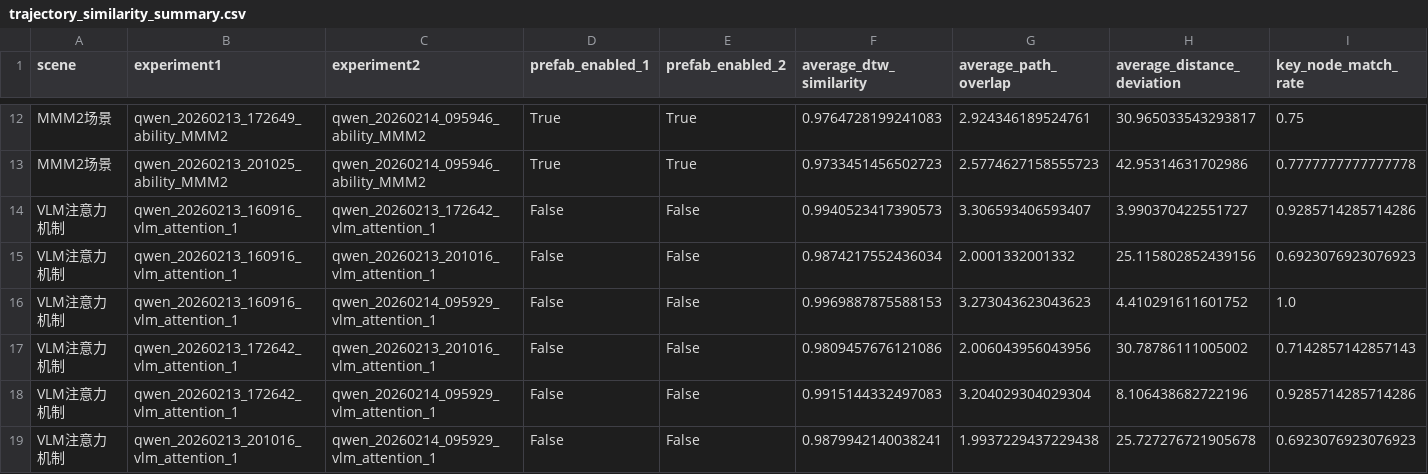
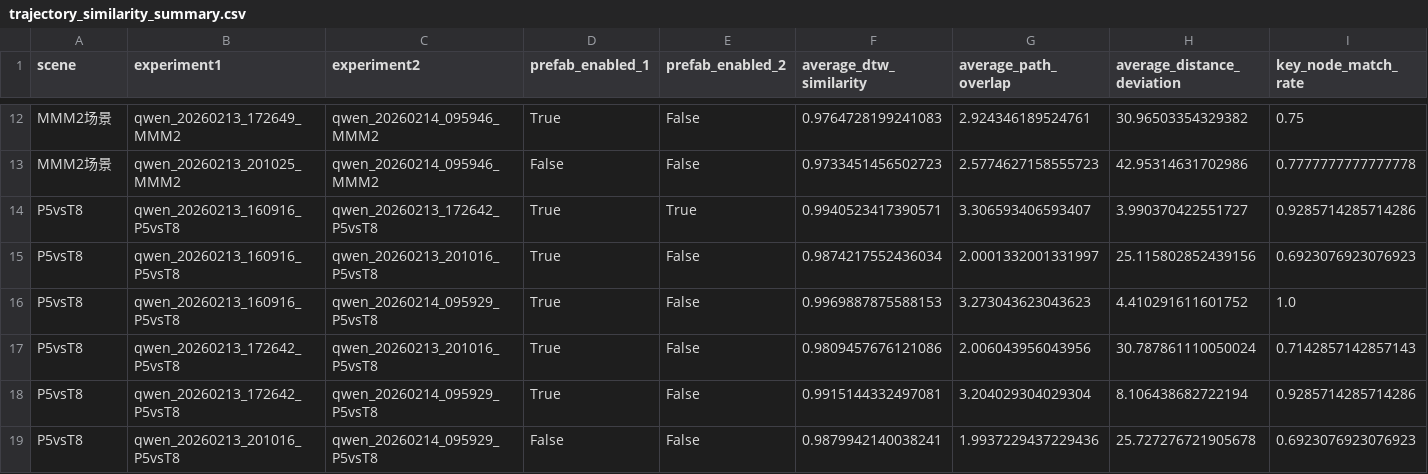
Before and after one commit to lzc-ust/autodsl_affordance, a CSV file: analysis/output/trajectory_similarity_summary.csv, drawn as a sheet; only a part is shown, gaps mark what is left out; removed rows and columns are numbered as before the commit, all else as after; rows hold the shown columns only; the diff covers the shown part only; the diff names each change by its address in the sheet, - before the commit and + after, or states it on an @@ line.

Commit message:
refactor(analysis): update experiment naming and data processing logic
- rename experiment directories to follow qwen_YYYYMMDD_HHMMSS_map format
- update scene mapping to use P5vsT8 instead of VLM注意力机制
- modify data_collection.py to use timestamp-based condition grouping
- regenerate all analysis files with new naming convention
- add directory_analysis.md to document naming rules and execution order
- update evaluation_report.md with new analysis results

```diff
--- a/analysis/output/trajectory_similarity_summary.csv
+++ b/analysis/output/trajectory_similarity_summary.csv
-B12 (experiment1): qwen_20260213_172649_ability_MMM2
+B12 (experiment1): qwen_20260213_172649_MMM2
-C12:C13 (experiment2): qwen_20260214_095946_ability_MMM2
+C12:C13 (experiment2): qwen_20260214_095946_MMM2
-E12:E13 (prefab_enabled_2): True
+E12:E13 (prefab_enabled_2): False
-H12 (average_distance_deviation): 30.965033543293817
+H12 (average_distance_deviation): 30.96503354329382
-B13 (experiment1): qwen_20260213_201025_ability_MMM2
+B13 (experiment1): qwen_20260213_201025_MMM2
-D13 (prefab_enabled_1): True
+D13 (prefab_enabled_1): False
-row 14: VLM注意力机制 | qwen_20260213_160916_vlm_attention_1 | qwen_20260213_172642_vlm_attention_1 | False | False | 0.9940523417390573 | 3.306593406593407 | 3.990370422551727 | 0.9285714285714286
+row 14: P5vsT8 | qwen_20260213_160916_P5vsT8 | qwen_20260213_172642_P5vsT8 | True | True | 0.9940523417390571 | 3.306593406593407 | 3.990370422551727 | 0.9285714285714286
-A15:A17 (scene): VLM注意力机制
+A15:A17 (scene): P5vsT8
-B15:B16 (experiment1): qwen_20260213_160916_vlm_attention_1
+B15:B16 (experiment1): qwen_20260213_160916_P5vsT8
-C15 (experiment2): qwen_20260213_201016_vlm_attention_1
+C15 (experiment2): qwen_20260213_201016_P5vsT8
-D15:D17 (prefab_enabled_1): False
+D15:D17 (prefab_enabled_1): True
-G15 (average_path_overlap): 2.0001332001332
+G15 (average_path_overlap): 2.0001332001331997
-C16 (experiment2): qwen_20260214_095929_vlm_attention_1
+C16 (experiment2): qwen_20260214_095929_P5vsT8
-B17 (experiment1): qwen_20260213_172642_vlm_attention_1
+B17 (experiment1): qwen_20260213_172642_P5vsT8
-C17 (experiment2): qwen_20260213_201016_vlm_attention_1
+C17 (experiment2): qwen_20260213_201016_P5vsT8
-H17 (average_distance_deviation): 30.78786111005002
+H17 (average_distance_deviation): 30.787861110050024
-row 18: VLM注意力机制 | qwen_20260213_172642_vlm_attention_1 | qwen_20260214_095929_vlm_attention_1 | False | False | 0.9915144332497083 | 3.204029304029304 | 8.106438682722196 | 0.9285714285714286
+row 18: P5vsT8 | qwen_20260213_172642_P5vsT8 | qwen_20260214_095929_P5vsT8 | True | False | 0.9915144332497081 | 3.204029304029304 | 8.106438682722194 | 0.9285714285714286
-A19 (scene): VLM注意力机制
+A19 (scene): P5vsT8
-B19 (experiment1): qwen_20260213_201016_vlm_attention_1
+B19 (experiment1): qwen_20260213_201016_P5vsT8
-C19 (experiment2): qwen_20260214_095929_vlm_attention_1
+C19 (experiment2): qwen_20260214_095929_P5vsT8
-G19 (average_path_overlap): 1.9937229437229438
+G19 (average_path_overlap): 1.9937229437229436
```
Also changed, not shown: 43 edited cells elsewhere in this file, analysis/output/environment_adaptation_analysis.csv, analysis/output/experiment_summary.csv, 29 other files.
